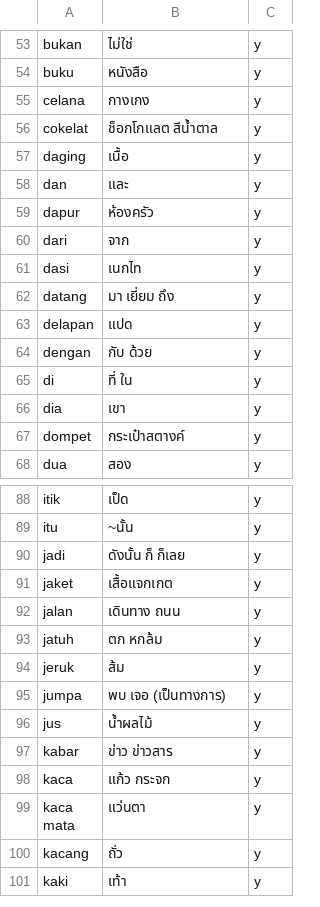
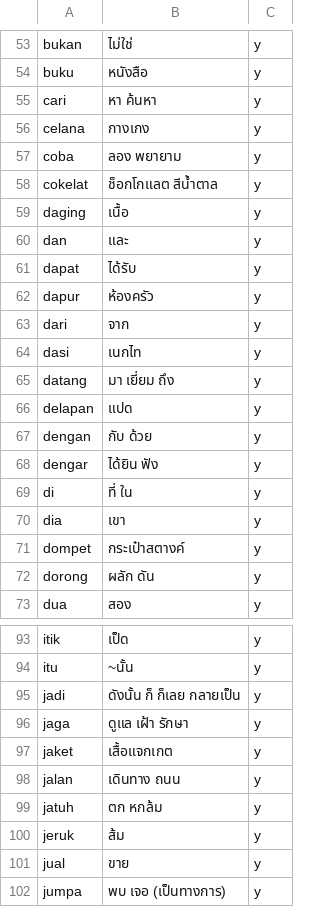
Before and after one commit to ponlawat-w/anki-collection, a CSV file: notes/idth - Bahasa Indonesia.csv, drawn as a sheet; only a part is shown, gaps mark what is left out; the shorter side is filled out with more unchanged rows.

```diff
--- a/notes/idth - Bahasa Indonesia.csv
+++ b/notes/idth - Bahasa Indonesia.csv
@@ -54,3 +54,5 @@ bukan,ไม่ใช่,y
 buku,หนังสือ,y
+cari,หา ค้นหา,y
 celana,กางเกง,y
+coba,ลอง พยายาม,y
 cokelat,ช็อกโกแลต สีน้ำตาล,y
@@ -58,2 +60,3 @@ daging,เนื้อ,y
 dan,และ,y
+dapat,ได้รับ,y
 dapur,ห้องครัว,y
@@ -64,2 +67,3 @@ delapan,แปด,y
 dengan,กับ ด้วย,y
+dengar,ได้ยิน ฟัง,y
 di,ที่ ใน,y
@@ -67,2 +71,3 @@ dia,เขา,y
 dompet,กระเป๋าสตางค์,y
+dorong,ผลัก ดัน,y
 dua,สอง,y
@@ -89,3 +94,4 @@ itik,เป็ด,y
 itu,~นั้น,y
-jadi,ดังนั้น ก็ ก็เลย,y
+jadi,ดังนั้น ก็ ก็เลย กลายเป็น,y
+jaga,ดูแล เฝ้า รักษา,y
 jaket,เสื้อแจกเกต,y
@@ -94,2 +100,3 @@ jatuh,ตก หกล้ม,y
 jeruk,ส้ม,y
+jual,ขาย,y
 jumpa,พบ เจอ (เป็นทางการ),y
```
Also changed, not shown: notes/cath - Català.csv, notes/desz - Deutsch (Satz).csv, 3 other files.
